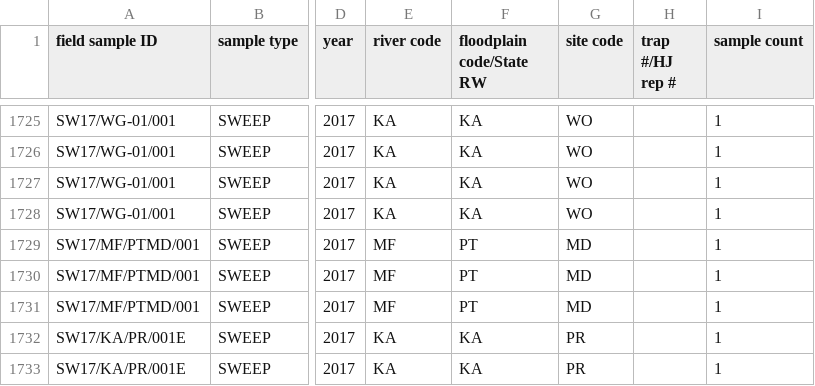
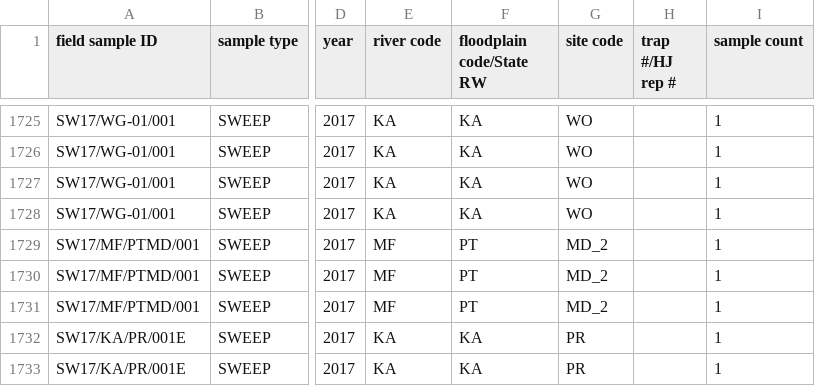
Before and after one commit to Kriddie/StoneflyEmergence_analysis, a CSV file: Data_For_Analysis/Emergence_PickedList_2020-04-23.csv, drawn as a sheet; only a part is shown, gaps mark what is left out; the diff covers the shown part only; the diff names each change by its address in the sheet, - before the commit and + after, or states it on an @@ line.

```diff
--- a/Data_For_Analysis/Emergence_PickedList_2020-04-23.csv
+++ b/Data_For_Analysis/Emergence_PickedList_2020-04-23.csv
-G1729:G1731 (site code): MD
+G1729:G1731 (site code): MD_2
```
Also changed, not shown: 45 edited cells elsewhere in this file, 3 other files.
